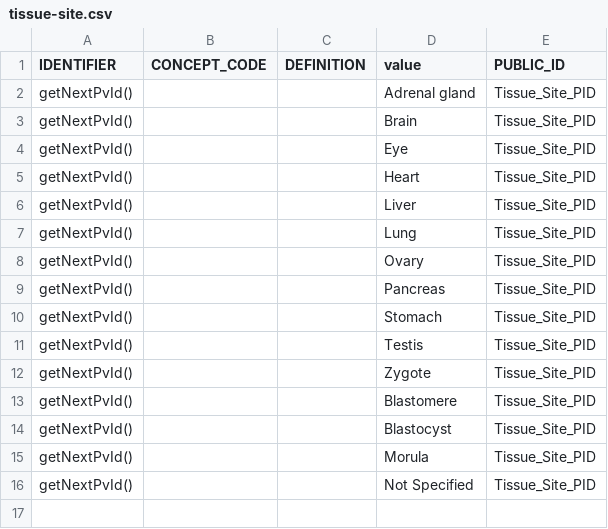
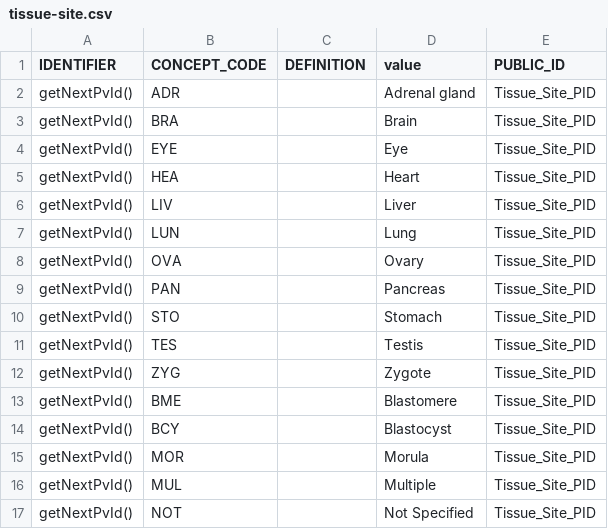
Before and after one commit to laurencenoel/openspecimen, a CSV file: WEB-INF/resources/db/2.0/permissible-values/tissue-site.csv, drawn as a sheet.

```diff
--- a/WEB-INF/resources/db/2.0/permissible-values/tissue-site.csv
+++ b/WEB-INF/resources/db/2.0/permissible-values/tissue-site.csv
@@ -1,16 +1,17 @@
 "IDENTIFIER","CONCEPT_CODE","DEFINITION","value","PUBLIC_ID"
-"getNextPvId()","","","Adrenal gland","Tissue_Site_PID"
-"getNextPvId()","","","Brain","Tissue_Site_PID"
-"getNextPvId()","","","Eye","Tissue_Site_PID"
-"getNextPvId()","","","Heart","Tissue_Site_PID"
-"getNextPvId()","","","Liver","Tissue_Site_PID"
-"getNextPvId()","","","Lung","Tissue_Site_PID"
-"getNextPvId()","","","Ovary","Tissue_Site_PID"
-"getNextPvId()","","","Pancreas","Tissue_Site_PID"
-"getNextPvId()","","","Stomach","Tissue_Site_PID"
-"getNextPvId()","","","Testis","Tissue_Site_PID"
-"getNextPvId()","","","Zygote","Tissue_Site_PID"
-"getNextPvId()","","","Blastomere","Tissue_Site_PID"
-"getNextPvId()","","","Blastocyst","Tissue_Site_PID"
-"getNextPvId()","","","Morula","Tissue_Site_PID"
-"getNextPvId()","","","Not Specified","Tissue_Site_PID"
+"getNextPvId()","ADR","","Adrenal gland","Tissue_Site_PID"
+"getNextPvId()","BRA","","Brain","Tissue_Site_PID"
+"getNextPvId()","EYE","","Eye","Tissue_Site_PID"
+"getNextPvId()","HEA","","Heart","Tissue_Site_PID"
+"getNextPvId()","LIV","","Liver","Tissue_Site_PID"
+"getNextPvId()","LUN","","Lung","Tissue_Site_PID"
+"getNextPvId()","OVA","","Ovary","Tissue_Site_PID"
+"getNextPvId()","PAN","","Pancreas","Tissue_Site_PID"
+"getNextPvId()","STO","","Stomach","Tissue_Site_PID"
+"getNextPvId()","TES","","Testis","Tissue_Site_PID"
+"getNextPvId()","ZYG","","Zygote","Tissue_Site_PID"
+"getNextPvId()","BME","","Blastomere","Tissue_Site_PID"
+"getNextPvId()","BCY","","Blastocyst","Tissue_Site_PID"
+"getNextPvId()","MOR","","Morula","Tissue_Site_PID"
+"getNextPvId()","MUL","","Multiple","Tissue_Site_PID"
+"getNextPvId()","NOT","","Not Specified","Tissue_Site_PID"
```
Also changed, not shown: WEB-INF/resources/db/2.0/permissible-values/specimen-class-and-type.csv.
